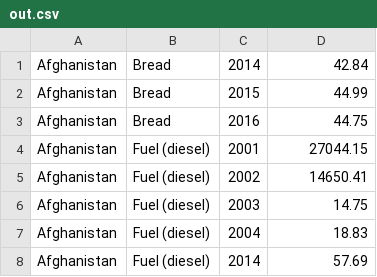
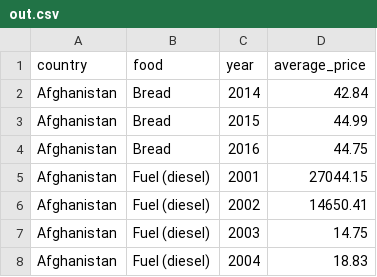
Before and after one commit to chrisalgerges98/DataProcessing, a CSV file: out.csv, drawn as a sheet; only a part is shown; the shorter side is filled out with more unchanged rows.

Commit message:
bug in de count functie gefixt

```diff
--- a/out.csv
+++ b/out.csv
@@ -1 +1,2 @@
+country,food,year,average_price
 Afghanistan,Bread,2014,42.84
```
Also changed, not shown: out_2.csv, 1 other file.
